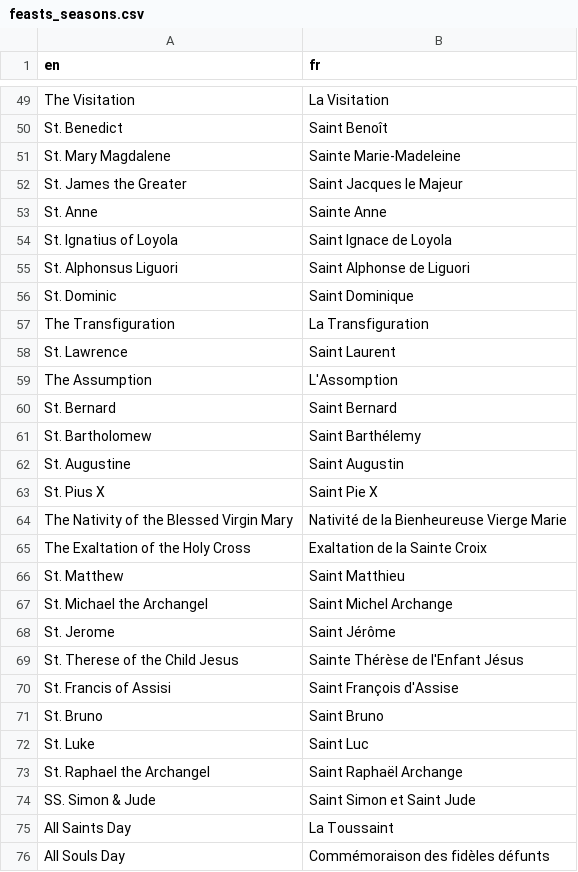
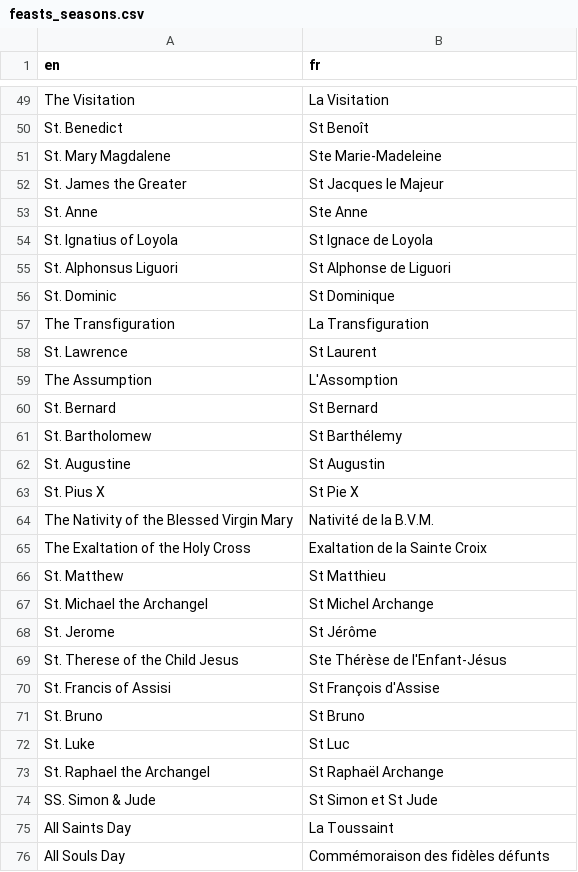
Before and after one commit to joe-antognini/tridentine_calendar, a CSV file: tridentine_calendar/i18n/fr/feasts_seasons.csv, drawn as a sheet; only a part is shown, gaps mark what is left out; the diff covers the shown part only; the diff names each change by its address in the sheet, - before the commit and + after, or states it on an @@ line.

```diff
--- a/tridentine_calendar/i18n/fr/feasts_seasons.csv
+++ b/tridentine_calendar/i18n/fr/feasts_seasons.csv
-B50 (fr): Saint Benoît
+B50 (fr): St Benoît
-B51 (fr): Sainte Marie-Madeleine
+B51 (fr): Ste Marie-Madeleine
-B52 (fr): Saint Jacques le Majeur
+B52 (fr): St Jacques le Majeur
-B53 (fr): Sainte Anne
+B53 (fr): Ste Anne
-B54 (fr): Saint Ignace de Loyola
+B54 (fr): St Ignace de Loyola
-B55 (fr): Saint Alphonse de Liguori
+B55 (fr): St Alphonse de Liguori
-B56 (fr): Saint Dominique
+B56 (fr): St Dominique
-B58 (fr): Saint Laurent
+B58 (fr): St Laurent
-B60 (fr): Saint Bernard
+B60 (fr): St Bernard
-B61 (fr): Saint Barthélemy
+B61 (fr): St Barthélemy
-B62 (fr): Saint Augustin
+B62 (fr): St Augustin
-B63 (fr): Saint Pie X
+B63 (fr): St Pie X
-B64 (fr): Nativité de la Bienheureuse Vierge Marie
+B64 (fr): Nativité de la B.V.M.
-B66 (fr): Saint Matthieu
+B66 (fr): St Matthieu
-B67 (fr): Saint Michel Archange
+B67 (fr): St Michel Archange
-B68 (fr): Saint Jérôme
+B68 (fr): St Jérôme
-B69 (fr): Sainte Thérèse de l'Enfant Jésus
+B69 (fr): Ste Thérèse de l'Enfant-Jésus
-B70 (fr): Saint François d'Assise
+B70 (fr): St François d'Assise
-B71 (fr): Saint Bruno
+B71 (fr): St Bruno
-B72 (fr): Saint Luc
+B72 (fr): St Luc
-B73 (fr): Saint Raphaël Archange
+B73 (fr): St Raphaël Archange
-B74 (fr): Saint Simon et Saint Jude
+B74 (fr): St Simon et St Jude
```
Also changed, not shown: 16 added rows and 34 edited cells elsewhere in this file, tridentine_calendar/i18n/fr/titles_lexicon.csv, 1 other file.
